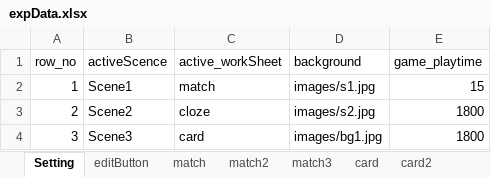
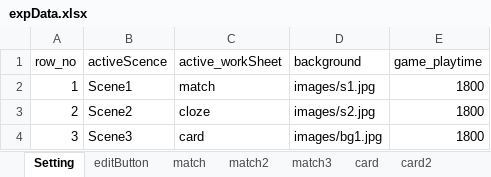
Before and after one commit to cx0701/camera, an Excel workbook: expData.xlsx, sheet Setting, drawn as a sheet; values as stored, in another font and other column widths than the file's, no borders; the diff names each change by its address in the sheet, - before the commit and + after, or states it on an @@ line.

```diff
--- a/expData.xlsx (sheet Setting)
+++ b/expData.xlsx (sheet Setting)
-E2 (game_playtime): 15
+E2 (game_playtime): 1800
```
Also changed, not shown: 1 other file.
